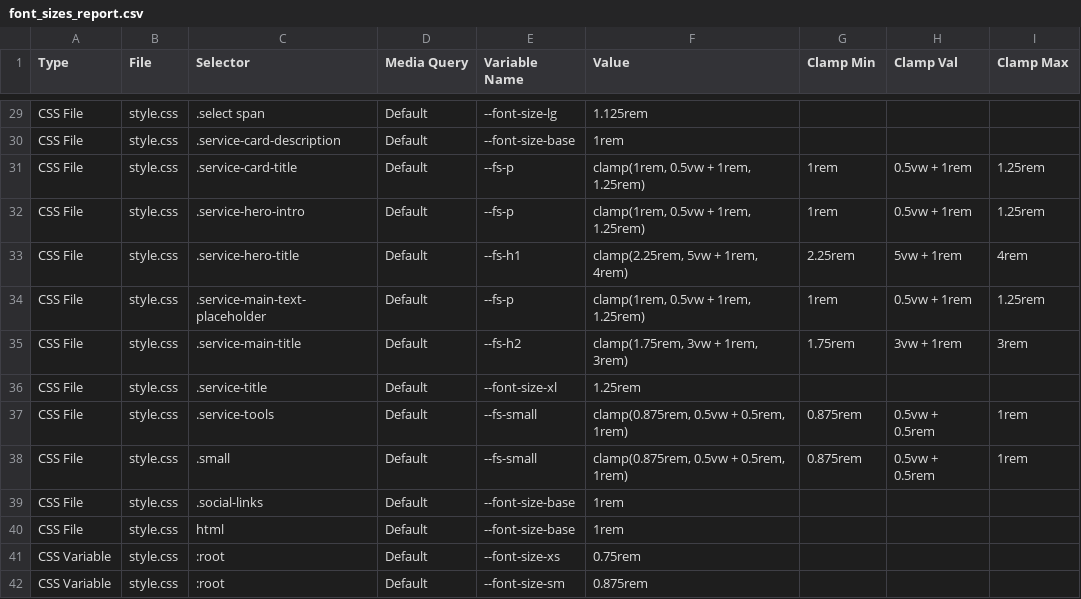
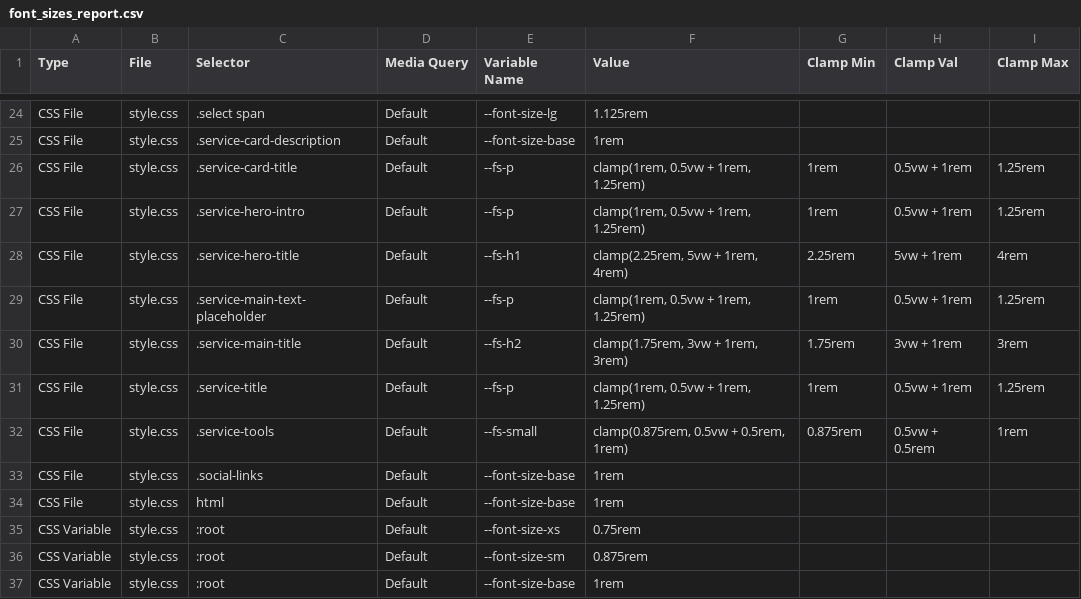
Before and after one commit to 7Nautilus/ropat-portfolio, a CSV file: font_sizes_report.csv, drawn as a sheet; only a part is shown, gaps mark what is left out; the shorter side is filled out with more unchanged rows; the diff covers the shown part only.

```diff
--- a/font_sizes_report.csv
+++ b/font_sizes_report.csv
@@ -35,5 +30,4 @@ CSS File,style.css,.service-main-text-placeholder,Default,--fs-p,"clamp(1rem, 0.
 CSS File,style.css,.service-main-title,Default,--fs-h2,"clamp(1.75rem, 3vw + 1rem, 3rem)",1.75rem,3vw + 1rem,3rem
-CSS File,style.css,.service-title,Default,--font-size-xl,1.25rem,,,
+CSS File,style.css,.service-title,Default,--fs-p,"clamp(1rem, 0.5vw + 1rem, 1.25rem)",1rem,0.5vw + 1rem,1.25rem
 CSS File,style.css,.service-tools,Default,--fs-small,"clamp(0.875rem, 0.5vw + 0.5rem, 1rem)",0.875rem,0.5vw + 0.5rem,1rem
-CSS File,style.css,.small,Default,--fs-small,"clamp(0.875rem, 0.5vw + 0.5rem, 1rem)",0.875rem,0.5vw + 0.5rem,1rem
 CSS File,style.css,.social-links,Default,--font-size-base,1rem,,,
```
Also changed, not shown: 3 added rows, 7 removed rows and 19 edited cells elsewhere in this file, 5 other files.
